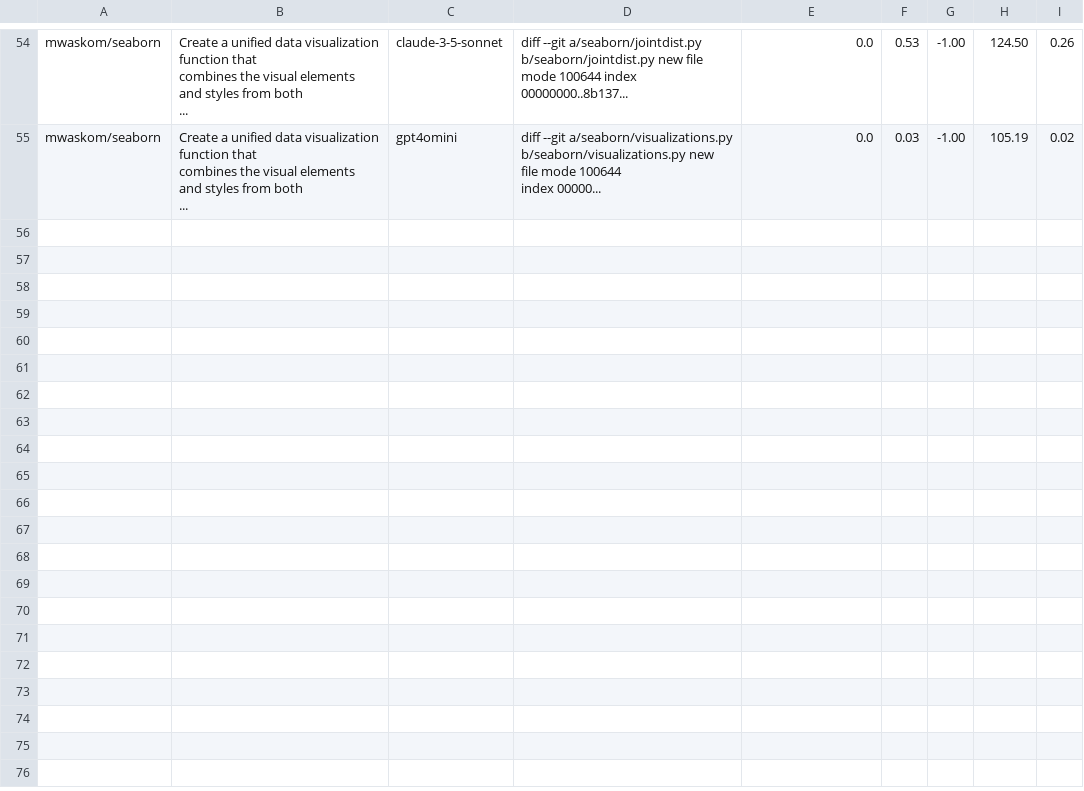
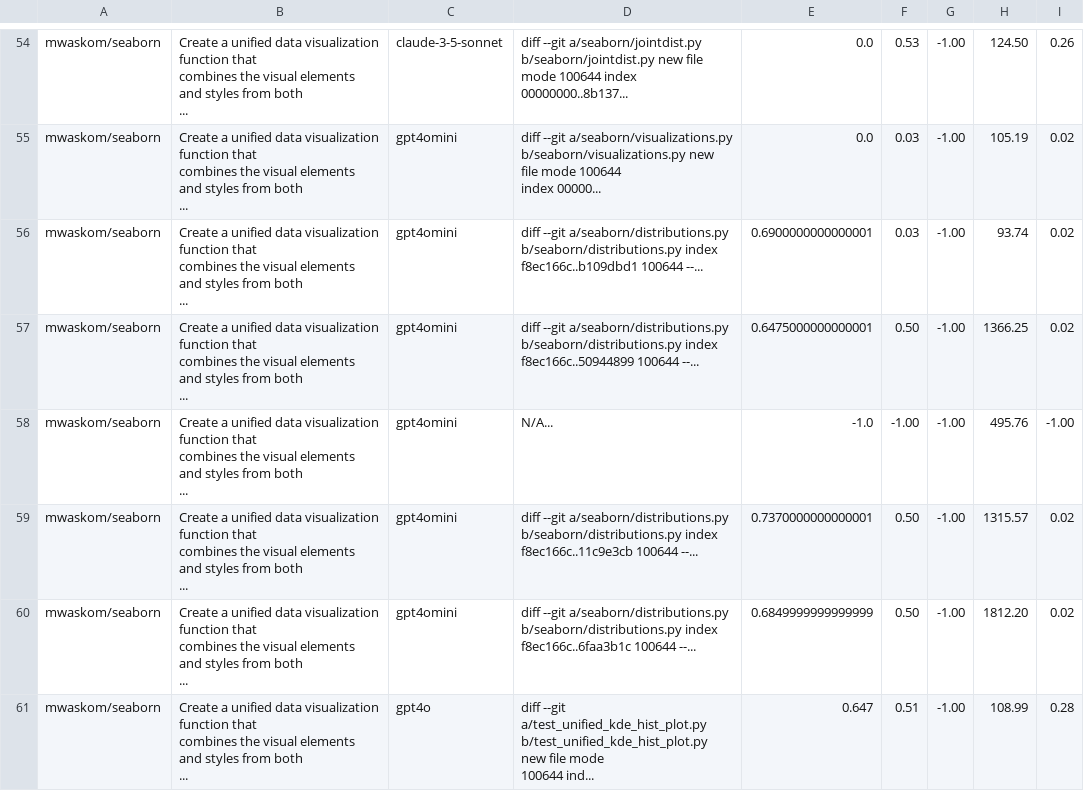
Before and after one commit to hobbleabbas/synthetic-gen-benchmarking, a CSV file: synthetic_benchmarking/solutions.csv, drawn as a sheet; only a part is shown, gaps mark what is left out; ↵ is a line break in a cell; the diff covers the shown part only; the diff names each change by its address in the sheet, - before the commit and + after, or states it on an @@ line.

Commit message:
Add data and fixes

```diff
--- a/synthetic_benchmarking/solutions.csv
+++ b/synthetic_benchmarking/solutions.csv
+row 56: mwaskom/seaborn | Create a unified data visualization function that ↵ combines the visual elements and styles from both ↵ ... | gpt4omini | diff --git a/seaborn/distributions.py ↵ b/seaborn/distributions.py index ↵ f8ec166c..b109dbd1 100644 --... | 0.6900000000000001 | 0.03 | -1.00 | 93.74 | 0.02
+row 57: mwaskom/seaborn | Create a unified data visualization function that ↵ combines the visual elements and styles from both ↵ ... | gpt4omini | diff --git a/seaborn/distributions.py ↵ b/seaborn/distributions.py index ↵ f8ec166c..50944899 100644 --... | 0.6475000000000001 | 0.50 | -1.00 | 1366.25 | 0.02
+row 58: mwaskom/seaborn | Create a unified data visualization function that ↵ combines the visual elements and styles from both ↵ ... | gpt4omini | N/A... | -1.0 | -1.00 | -1.00 | 495.76 | -1.00
+row 59: mwaskom/seaborn | Create a unified data visualization function that ↵ combines the visual elements and styles from both ↵ ... | gpt4omini | diff --git a/seaborn/distributions.py ↵ b/seaborn/distributions.py index ↵ f8ec166c..11c9e3cb 100644 --... | 0.7370000000000001 | 0.50 | -1.00 | 1315.57 | 0.02
+row 60: mwaskom/seaborn | Create a unified data visualization function that ↵ combines the visual elements and styles from both ↵ ... | gpt4omini | diff --git a/seaborn/distributions.py ↵ b/seaborn/distributions.py index ↵ f8ec166c..6faa3b1c 100644 --... | 0.6849999999999999 | 0.50 | -1.00 | 1812.20 | 0.02
+row 61: mwaskom/seaborn | Create a unified data visualization function that ↵ combines the visual elements and styles from both ↵ ... | gpt4o | diff --git a/test_unified_kde_hist_plot.py ↵ b/test_unified_kde_hist_plot.py new file mode ↵ 100644 ind... | 0.647 | 0.51 | -1.00 | 108.99 | 0.28
```
Also changed, not shown: 15 added rows elsewhere in this file, 2 other files.
